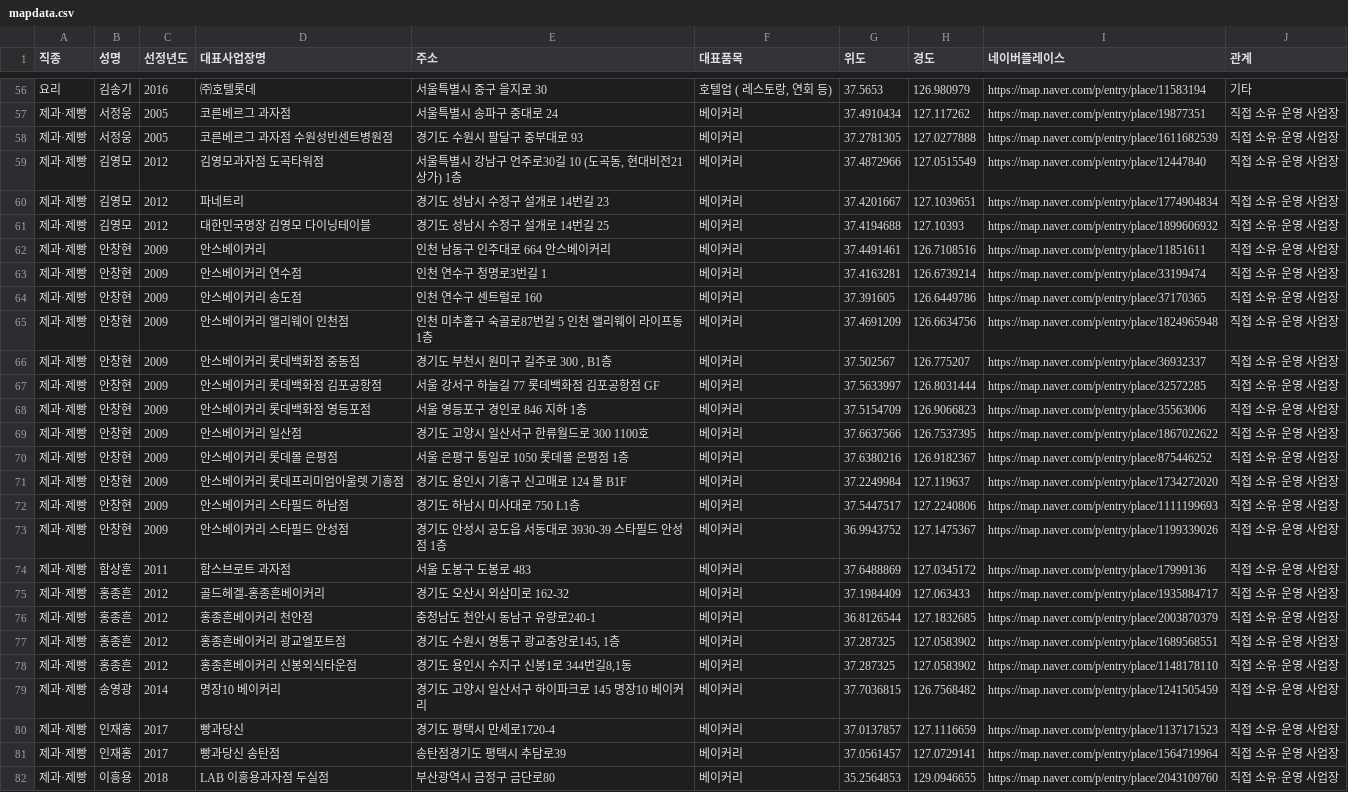
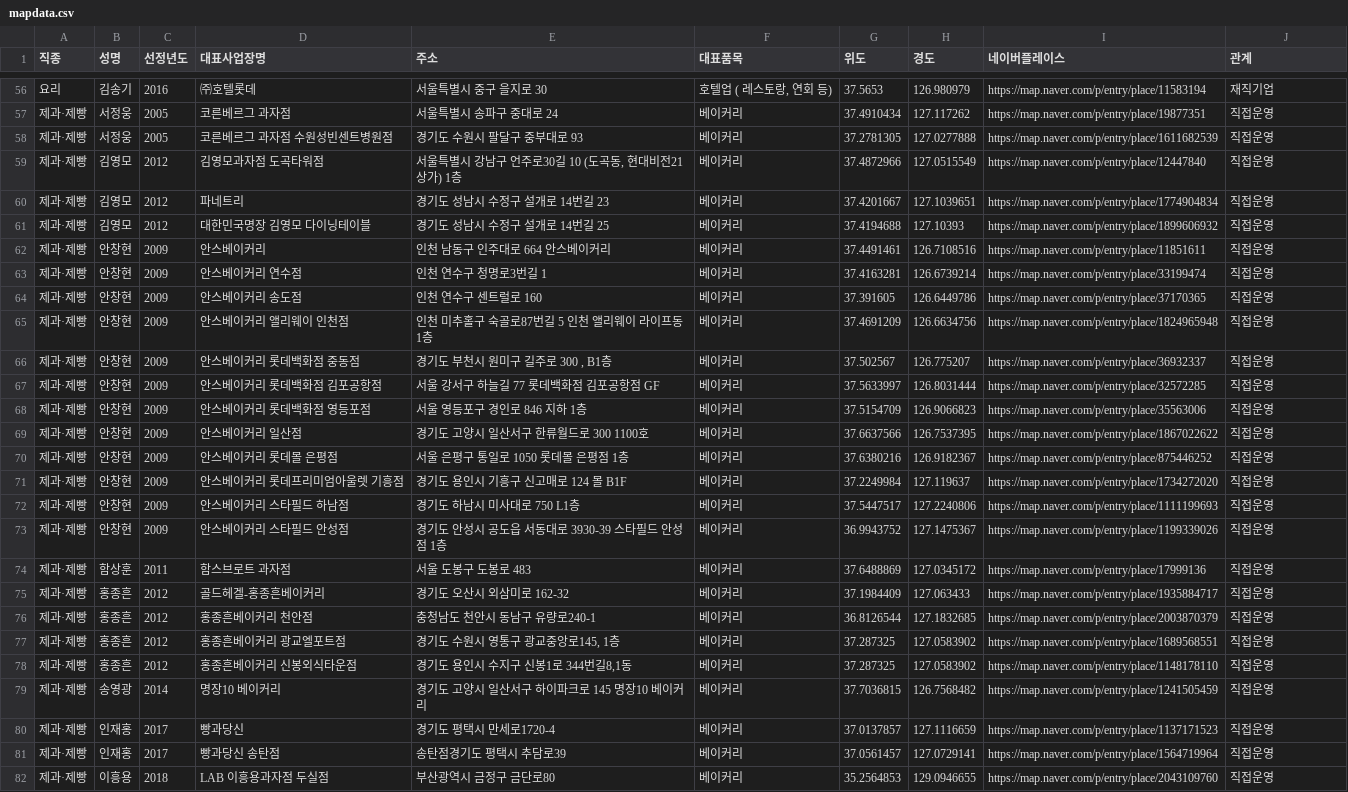
Before and after one commit to hrdkmeister/map, a CSV file: mapdata.csv, drawn as a sheet; only a part is shown, gaps mark what is left out; the diff covers the shown part only; the diff names each change by its address in the sheet, - before the commit and + after, or states it on an @@ line.

```diff
--- a/mapdata.csv
+++ b/mapdata.csv
-J56 (관계): 기타
+J56 (관계): 재직기업
-J57:J82 (관계): 직접 소유·운영 사업장
+J57:J82 (관계): 직접운영
```
Also changed, not shown: 93 edited cells elsewhere in this file, 4 other files.
